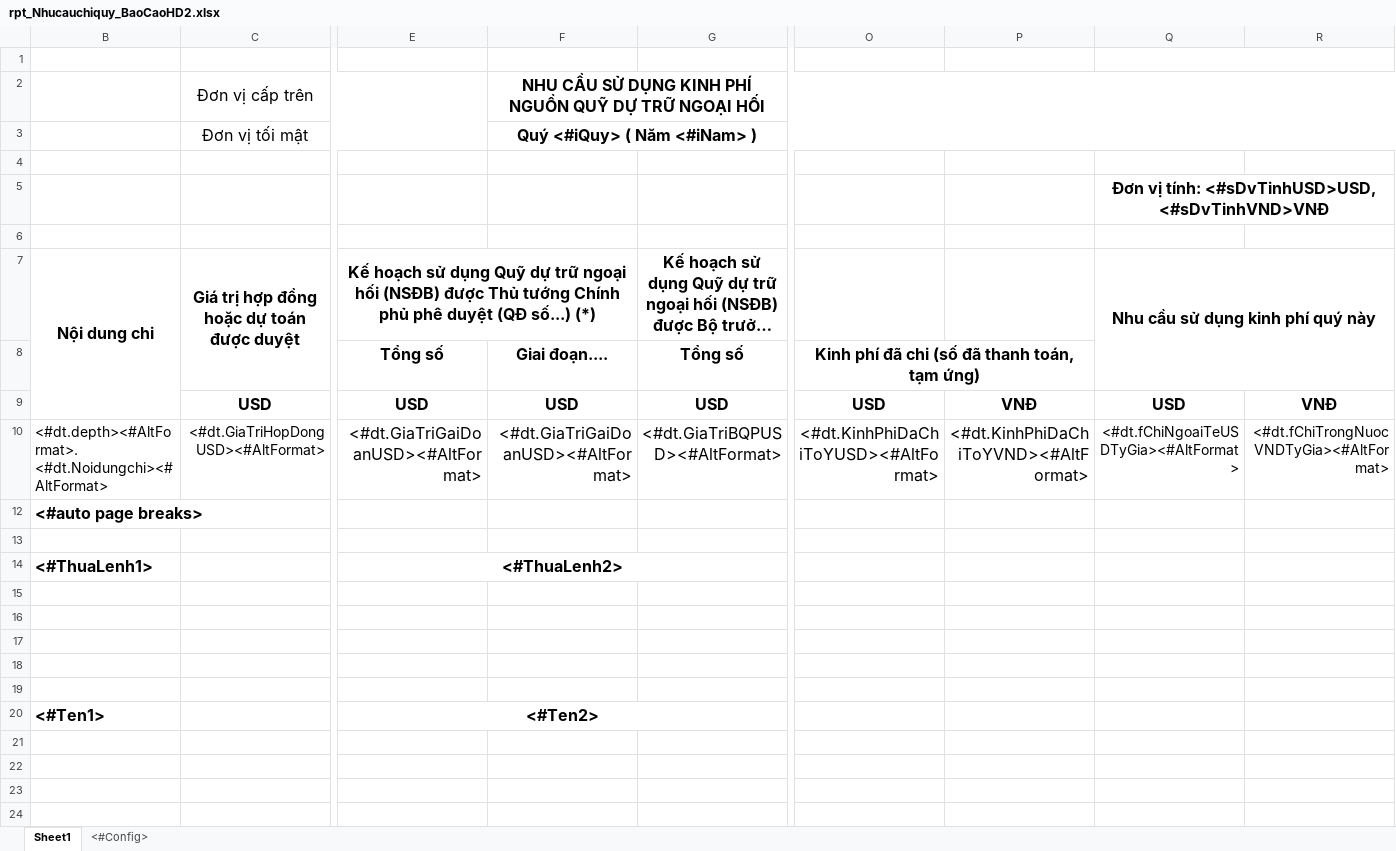
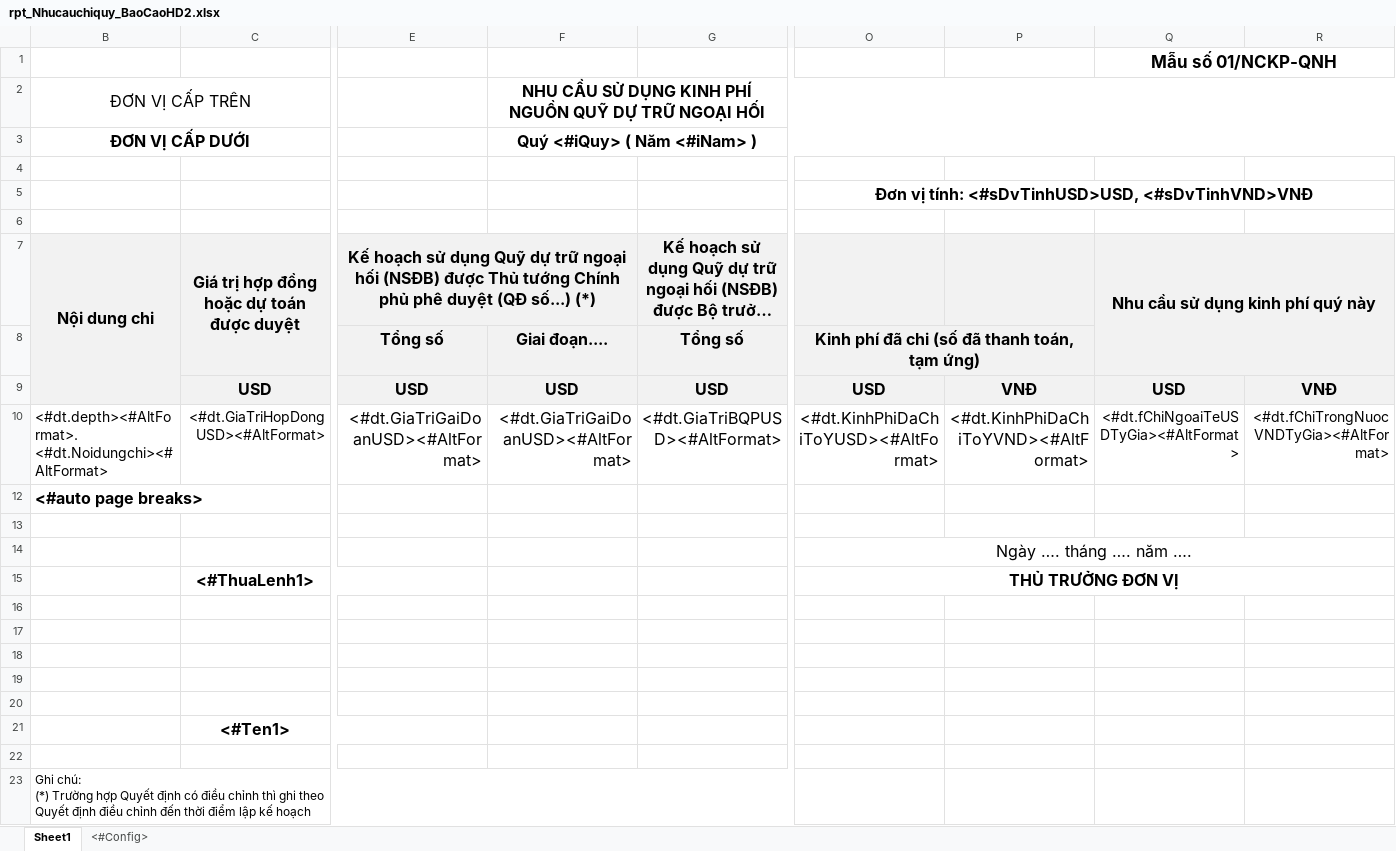
Before and after one commit to FOG9999/qlns-web, an Excel workbook: viettel_ns/Report_ExcelFrom/QLNH/rpt_Nhucauchiquy_BaoCaoHD2.xlsx, sheet Sheet1, drawn as a sheet; only a part is shown, gaps mark what is left out; long unchanged cells end in …; values as stored, in another font and other column widths than the file's, no borders; removed rows and columns are numbered as before the commit, all else as after; rows hold the shown columns only; ↵ is a line break in a cell; the diff covers the shown part only; the diff names each change by its address in the sheet, - before the commit and + after, or states it on an @@ line.

```diff
--- a/viettel_ns/Report_ExcelFrom/QLNH/rpt_Nhucauchiquy_BaoCaoHD2.xlsx (sheet Sheet1)
+++ b/viettel_ns/Report_ExcelFrom/QLNH/rpt_Nhucauchiquy_BaoCaoHD2.xlsx (sheet Sheet1)
+row 1:  |  |  |  |  |  |  | Mẫu số 01/NCKP-QNH
+row 2: ĐƠN VỊ CẤP TRÊN |  |  | NHU CẦU SỬ DỤNG KINH PHÍ NGUỒN QUỸ DỰ TRỮ NGOẠI HỐI
+row 3: ĐƠN VỊ CẤP DƯỚI |  |  | Quý <#iQuy> ( Năm <#iNam> )
-Q1:R1 merged
-row 2:  | Đơn vị cấp trên |  | NHU CẦU SỬ DỤNG KINH PHÍ NGUỒN QUỸ DỰ TRỮ NGOẠI HỐI
-row 3:  | Đơn vị tối mật |  | Quý <#iQuy> ( Năm <#iNam> )
-O5: (empty)
+O5: Đơn vị tính: <#sDvTinhUSD>USD, <#sDvTinhVND>VNĐ
+O5:R5 merged
-row 5:  |  |  |  |  |  |  | Đơn vị tính: <#sDvTinhUSD>USD, <#sDvTinhVND>VNĐ
-B7:R9 fill: none
+B7:R9 fill: #F2F2F2
-row 14: <#ThuaLenh1> |  | <#ThuaLenh2>
-row 15: (empty)
+row 14:  |  |  |  |  | Ngày …. tháng …. năm ….
+row 15:  | <#ThuaLenh1> |  |  |  | THỦ TRƯỞNG ĐƠN VỊ
-row 20: <#Ten1> |  | <#Ten2>
+row 20: (empty)
-E20:G20 merged
+row 21:  | <#Ten1>
+row 22: (empty)
+row 23: Ghi chú: ↵ (*) Trường hợp Quyết định có điều chỉnh thì ghi theo Quyết định điều chỉnh đến thời điểm lập kế hoạch
```
Also changed, not shown: cell formats elsewhere in this sheet, viettel_ns/Report_ExcelFrom/QLNH/rpt_Nhucauchiquy_BaoCao1.xlsx, 50 other files.
